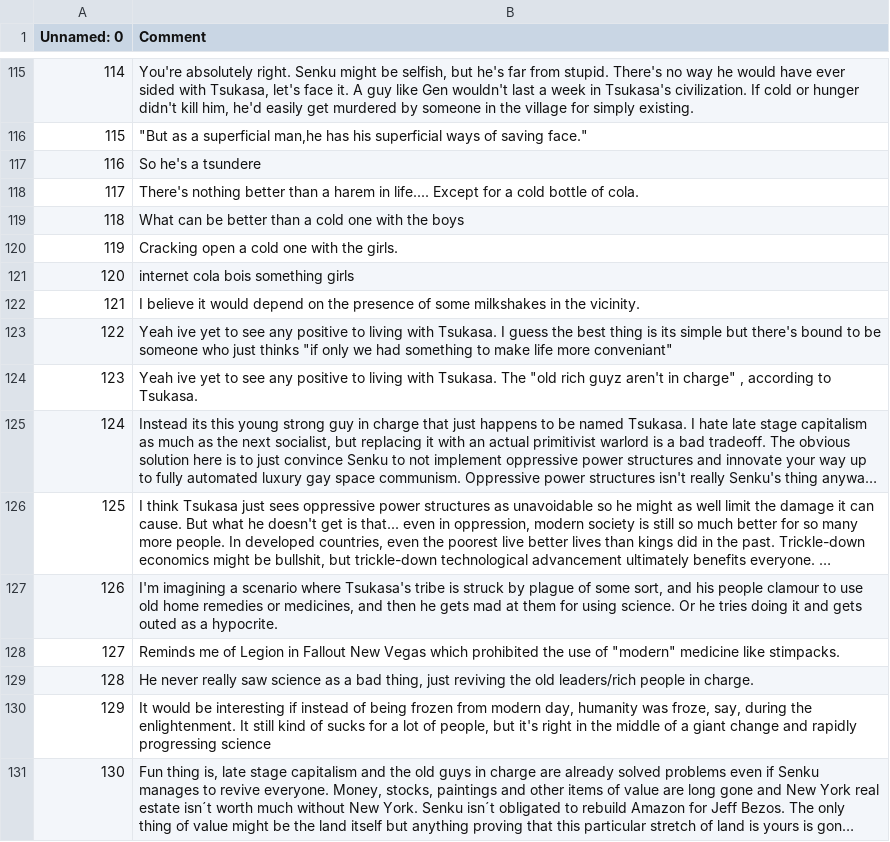
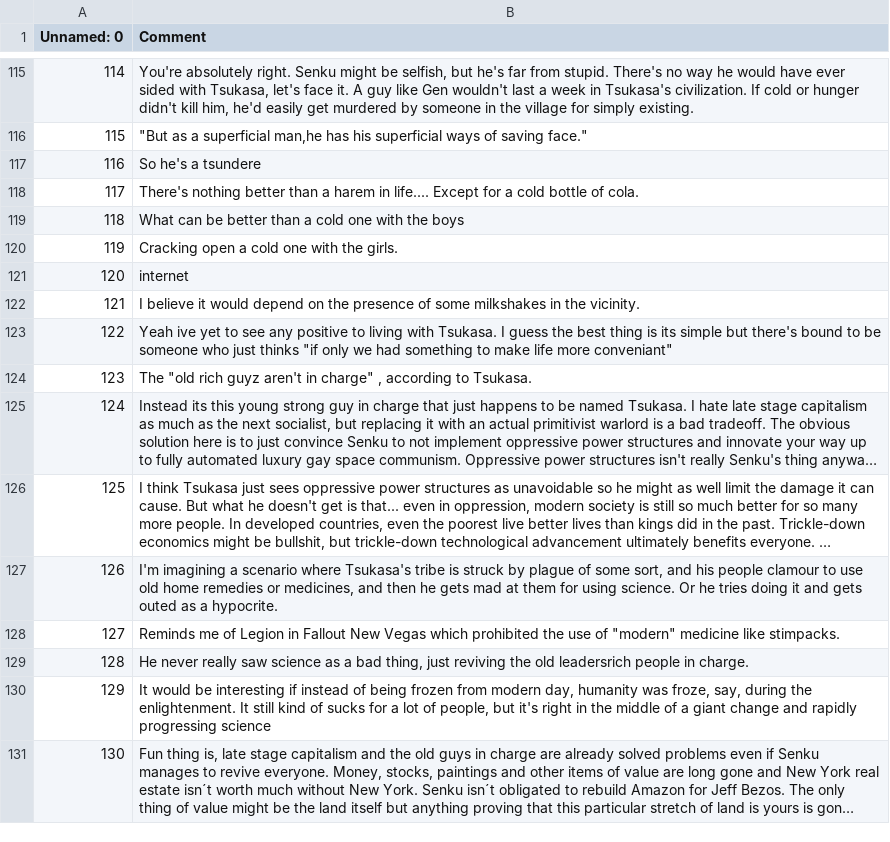
Before and after one commit to WeebMogul/Senku-Sentiment-Analyzer-2.0, a CSV file: Data Cleaner/Dr.Stone Episode 10 Comment list (cleaned).csv, drawn as a sheet; only a part is shown, gaps mark what is left out; long unchanged cells end in …; the diff covers the shown part only; the diff names each change by its address in the sheet, - before the commit and + after, or states it on an @@ line.

```diff
--- a/Data Cleaner/Dr.Stone Episode 10 Comment list (cleaned).csv
+++ b/Data Cleaner/Dr.Stone Episode 10 Comment list (cleaned).csv
-B121 (Comment): internet cola bois something girls
+B121 (Comment): internet
-B124 (Comment): Yeah ive yet to see any positive to living with Tsukasa. The "old…
+B124 (Comment): The "old…
-B129 (Comment): …the old leaders/rich people in…
+B129 (Comment): …the old leadersrich people in…
```
Also changed, not shown: 6 removed rows, 88 edited cells and row numbers in column A elsewhere in this file, Data Cleaner/Dr.Stone Episode 11 Comment list (cleaned).csv, Data Cleaner/Dr.Stone Episode 14 Comment list (cleaned).csv, 55 other files.
